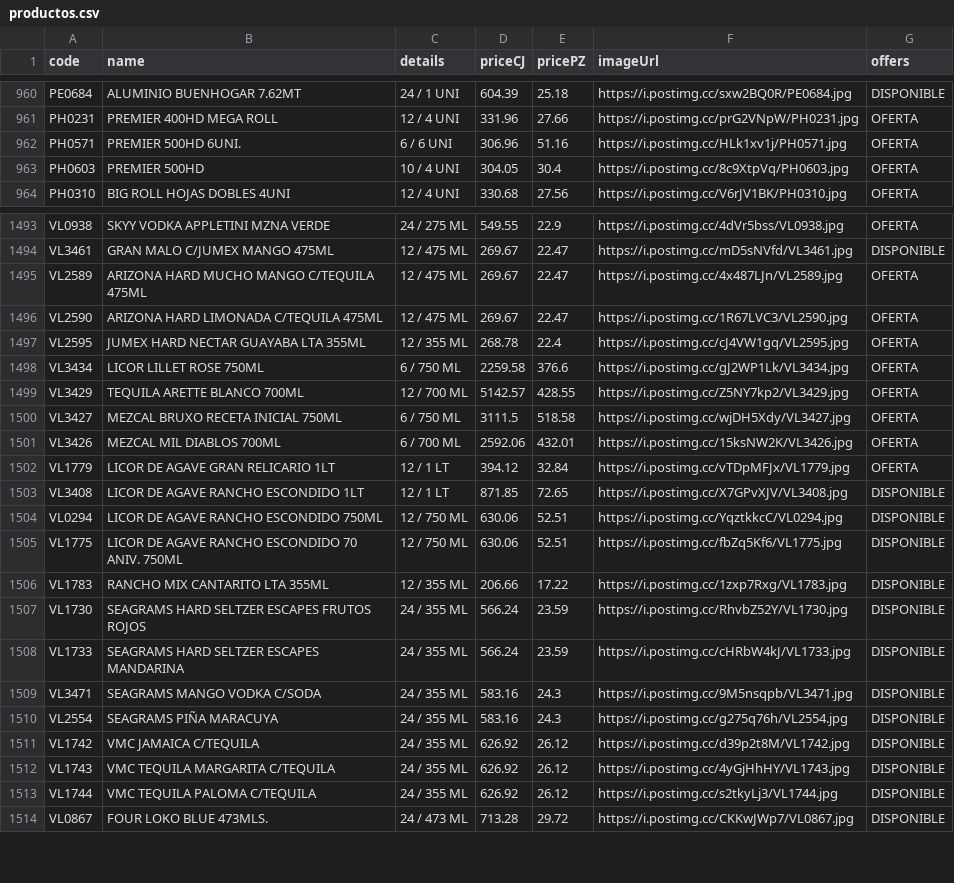
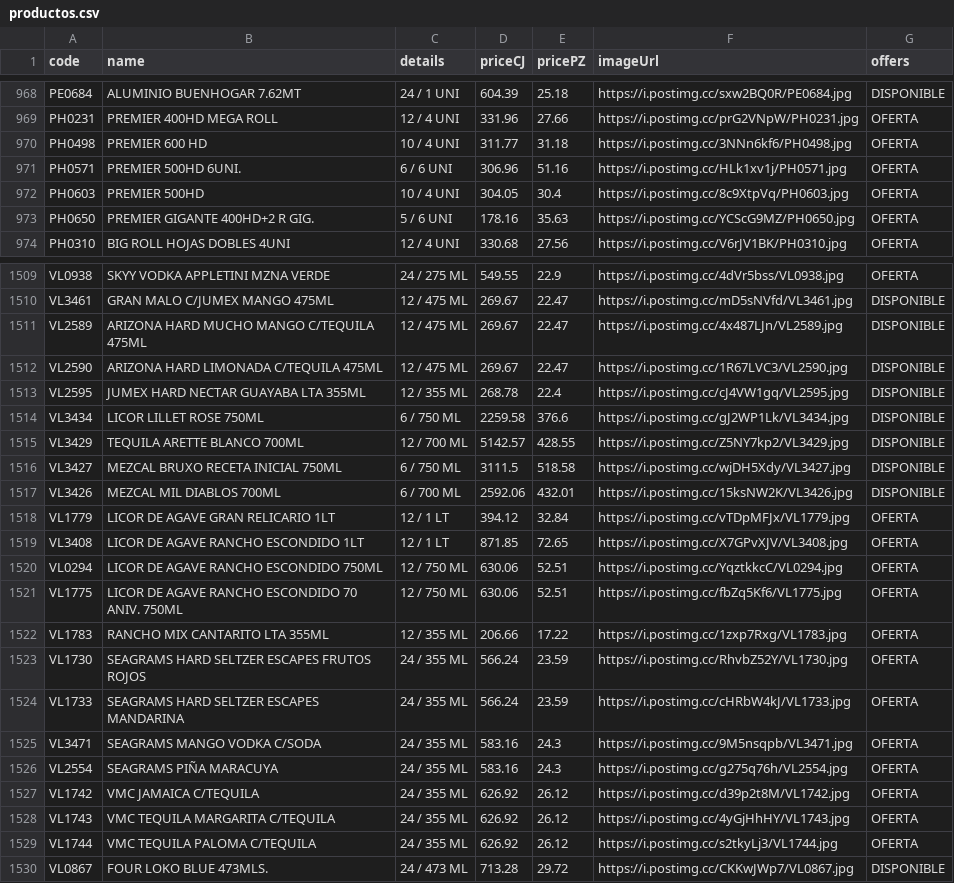
Before and after one commit to Mac-U/supermac-DB, a CSV file: productos.csv, drawn as a sheet; only a part is shown, gaps mark what is left out; the diff covers the shown part only.

```diff
--- a/productos.csv
+++ b/productos.csv
@@ -961,4 +969,6 @@ PE0684,ALUMINIO BUENHOGAR 7.62MT,24 / 1 UNI,604.39,25.18,https://i.postimg.cc/sx
 PH0231,PREMIER 400HD MEGA ROLL,12 / 4 UNI,331.96,27.66,https://i.postimg.cc/prG2VNpW/PH0231.jpg,OFERTA
+PH0498,PREMIER 600 HD,10 / 4 UNI,311.77,31.18,https://i.postimg.cc/3NNn6kf6/PH0498.jpg,OFERTA
 PH0571,PREMIER 500HD 6UNI.,6 / 6 UNI,306.96,51.16,https://i.postimg.cc/HLk1xv1j/PH0571.jpg,OFERTA
 PH0603,PREMIER 500HD,10 / 4 UNI,304.05,30.4,https://i.postimg.cc/8c9XtpVq/PH0603.jpg,OFERTA
+PH0650,PREMIER GIGANTE 400HD+2 R GIG.,5 / 6 UNI,178.16,35.63,https://i.postimg.cc/YCScG9MZ/PH0650.jpg ,OFERTA
 PH0310,BIG ROLL HOJAS DOBLES 4UNI,12 / 4 UNI,330.68,27.56,https://i.postimg.cc/V6rJV1BK/PH0310.jpg,OFERTA
@@ -1494,21 +1510,21 @@ VL0938,SKYY VODKA APPLETINI MZNA VERDE,24 / 275 ML,549.55,22.9,https://i.postimg
 VL3461,GRAN MALO C/JUMEX MANGO 475ML,12 / 475 ML,269.67,22.47,https://i.postimg.cc/mD5sNVfd/VL3461.jpg,DISPONIBLE
-VL2589,ARIZONA HARD MUCHO MANGO C/TEQUILA 475ML,12 / 475 ML,269.67,22.47,https://i.postimg.cc/4x487LJn/VL2589.jpg,OFERTA
-VL2590,ARIZONA HARD LIMONADA C/TEQUILA 475ML,12 / 475 ML,269.67,22.47,https://i.postimg.cc/1R67LVC3/VL2590.jpg,OFERTA
-VL2595,JUMEX HARD NECTAR GUAYABA LTA 355ML,12 / 355 ML,268.78,22.4,https://i.postimg.cc/cJ4VW1gq/VL2595.jpg,OFERTA
-VL3434,LICOR LILLET ROSE 750ML,6 / 750 ML,2259.58,376.6,https://i.postimg.cc/gJ2WP1Lk/VL3434.jpg,OFERTA
-VL3429,TEQUILA ARETTE BLANCO 700ML,12 / 700 ML,5142.57,428.55,https://i.postimg.cc/Z5NY7kp2/VL3429.jpg,OFERTA
-VL3427,MEZCAL BRUXO RECETA INICIAL 750ML,6 / 750 ML,3111.5,518.58,https://i.postimg.cc/wjDH5Xdy/VL3427.jpg,OFERTA
-VL3426,MEZCAL MIL DIABLOS 700ML,6 / 700 ML,2592.06,432.01,https://i.postimg.cc/15ksNW2K/VL3426.jpg,OFERTA
+VL2589,ARIZONA HARD MUCHO MANGO C/TEQUILA 475ML,12 / 475 ML,269.67,22.47,https://i.postimg.cc/4x487LJn/VL2589.jpg,DISPONIBLE
+VL2590,ARIZONA HARD LIMONADA C/TEQUILA 475ML,12 / 475 ML,269.67,22.47,https://i.postimg.cc/1R67LVC3/VL2590.jpg,DISPONIBLE
+VL2595,JUMEX HARD NECTAR GUAYABA LTA 355ML,12 / 355 ML,268.78,22.4,https://i.postimg.cc/cJ4VW1gq/VL2595.jpg,DISPONIBLE
+VL3434,LICOR LILLET ROSE 750ML,6 / 750 ML,2259.58,376.6,https://i.postimg.cc/gJ2WP1Lk/VL3434.jpg,DISPONIBLE
+VL3429,TEQUILA ARETTE BLANCO 700ML,12 / 700 ML,5142.57,428.55,https://i.postimg.cc/Z5NY7kp2/VL3429.jpg,DISPONIBLE
+VL3427,MEZCAL BRUXO RECETA INICIAL 750ML,6 / 750 ML,3111.5,518.58,https://i.postimg.cc/wjDH5Xdy/VL3427.jpg,DISPONIBLE
+VL3426,MEZCAL MIL DIABLOS 700ML,6 / 700 ML,2592.06,432.01,https://i.postimg.cc/15ksNW2K/VL3426.jpg,DISPONIBLE
 VL1779,LICOR DE AGAVE GRAN RELICARIO 1LT,12 / 1 LT,394.12,32.84,https://i.postimg.cc/vTDpMFJx/VL1779.jpg,OFERTA
-VL3408,LICOR DE AGAVE RANCHO ESCONDIDO 1LT,12 / 1 LT,871.85,72.65,https://i.postimg.cc/X7GPvXJV/VL3408.jpg,DISPONIBLE
-VL0294,LICOR DE AGAVE RANCHO ESCONDIDO 750ML,12 / 750 ML,630.06,52.51,https://i.postimg.cc/YqztkkcC/VL0294.jpg,DISPONIBLE
-VL1775,LICOR DE AGAVE RANCHO ESCONDIDO 70 ANIV. 750ML,12 / 750 ML,630.06,52.51,https://i.postimg.cc/fbZq5Kf6/VL1775.jpg,DISPONIBLE
-VL1783,RANCHO MIX CANTARITO LTA 355ML,12 / 355 ML,206.66,17.22,https://i.postimg.cc/1zxp7Rxg/VL1783.jpg,DISPONIBLE
-VL1730,SEAGRAMS HARD SELTZER ESCAPES FRUTOS ROJOS,24 / 355 ML,566.24,23.59,https://i.postimg.cc/RhvbZ52Y/VL1730.jpg,DISPONIBLE
-VL1733,SEAGRAMS HARD SELTZER ESCAPES MANDARINA,24 / 355 ML,566.24,23.59,https://i.postimg.cc/cHRbW4kJ/VL1733.jpg,DISPONIBLE
-VL3471,SEAGRAMS MANGO VODKA C/SODA,24 / 355 ML,583.16,24.3,https://i.postimg.cc/9M5nsqpb/VL3471.jpg,DISPONIBLE
-VL2554,SEAGRAMS PIÑA MARACUYA,24 / 355 ML,583.16,24.3,https://i.postimg.cc/g275q76h/VL2554.jpg,DISPONIBLE
-VL1742,VMC JAMAICA C/TEQUILA,24 / 355 ML,626.92,26.12,https://i.postimg.cc/d39p2t8M/VL1742.jpg,DISPONIBLE
-VL1743,VMC TEQUILA MARGARITA C/TEQUILA,24 / 355 ML,626.92,26.12,https://i.postimg.cc/4yGjHhHY/VL1743.jpg,DISPONIBLE
-VL1744,VMC TEQUILA PALOMA C/TEQUILA,24 / 355 ML,626.92,26.12,https://i.postimg.cc/s2tkyLj3/VL1744.jpg,DISPONIBLE
+VL3408,LICOR DE AGAVE RANCHO ESCONDIDO 1LT,12 / 1 LT,871.85,72.65,https://i.postimg.cc/X7GPvXJV/VL3408.jpg,OFERTA
+VL0294,LICOR DE AGAVE RANCHO ESCONDIDO 750ML,12 / 750 ML,630.06,52.51,https://i.postimg.cc/YqztkkcC/VL0294.jpg,OFERTA
+VL1775,LICOR DE AGAVE RANCHO ESCONDIDO 70 ANIV. 750ML,12 / 750 ML,630.06,52.51,https://i.postimg.cc/fbZq5Kf6/VL1775.jpg,OFERTA
+VL1783,RANCHO MIX CANTARITO LTA 355ML,12 / 355 ML,206.66,17.22,https://i.postimg.cc/1zxp7Rxg/VL1783.jpg,OFERTA
+VL1730,SEAGRAMS HARD SELTZER ESCAPES FRUTOS ROJOS,24 / 355 ML,566.24,23.59,https://i.postimg.cc/RhvbZ52Y/VL1730.jpg,OFERTA
+VL1733,SEAGRAMS HARD SELTZER ESCAPES MANDARINA,24 / 355 ML,566.24,23.59,https://i.postimg.cc/cHRbW4kJ/VL1733.jpg,OFERTA
+VL3471,SEAGRAMS MANGO VODKA C/SODA,24 / 355 ML,583.16,24.3,https://i.postimg.cc/9M5nsqpb/VL3471.jpg,OFERTA
+VL2554,SEAGRAMS PIÑA MARACUYA,24 / 355 ML,583.16,24.3,https://i.postimg.cc/g275q76h/VL2554.jpg,OFERTA
+VL1742,VMC JAMAICA C/TEQUILA,24 / 355 ML,626.92,26.12,https://i.postimg.cc/d39p2t8M/VL1742.jpg,OFERTA
+VL1743,VMC TEQUILA MARGARITA C/TEQUILA,24 / 355 ML,626.92,26.12,https://i.postimg.cc/4yGjHhHY/VL1743.jpg,OFERTA
+VL1744,VMC TEQUILA PALOMA C/TEQUILA,24 / 355 ML,626.92,26.12,https://i.postimg.cc/s2tkyLj3/VL1744.jpg,OFERTA
 VL0867,FOUR LOKO BLUE 473MLS.,24 / 473 ML,713.28,29.72,https://i.postimg.cc/CKKwJWp7/VL0867.jpg,DISPONIBLE
```
Also changed, not shown: 15 added rows, 3 moved rows and 28 edited cells elsewhere in this file.
